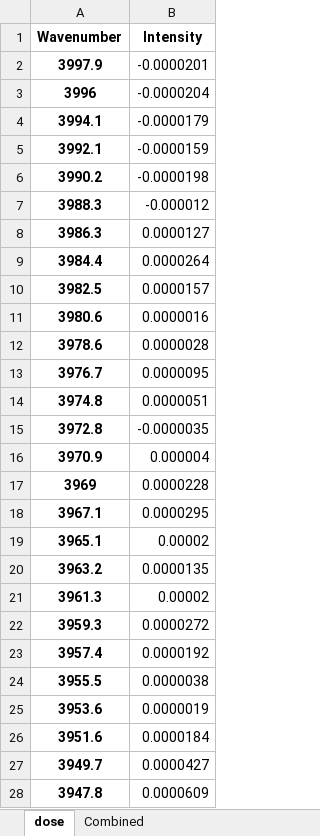
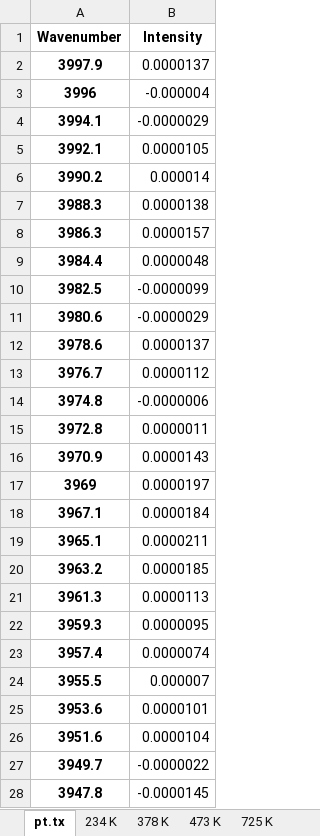
Before and after one commit to mannyfin/IRAS, an Excel workbook: plotTPD_data programs/IR.xlsx, sheet pt.tx, drawn as a sheet; only a part is shown; values as stored, in another font and other column widths than the file's, no borders; the diff covers the shown part only; the diff names each change by its address in the sheet, - before the commit and + after, or states it on an @@ line.

```diff
--- a/plotTPD_data programs/IR.xlsx (sheet pt.tx)
+++ b/plotTPD_data programs/IR.xlsx (sheet pt.tx)
-sheet tab: dose
+sheet tab: pt.tx
+sheet tab: 234 K
+sheet tab: 378 K
+sheet tab: 473 K
+sheet tab: 725 K
-B2 (Intensity): -0.0000201
+B2 (Intensity): 0.0000137
-B3 (Intensity): -0.0000204
+B3 (Intensity): -0.000004
-B4 (Intensity): -0.0000179
+B4 (Intensity): -0.0000029
-B5 (Intensity): -0.0000159
+B5 (Intensity): 0.0000105
-B6 (Intensity): -0.0000198
+B6 (Intensity): 0.000014
-B7 (Intensity): -0.000012
+B7 (Intensity): 0.0000138
-B8 (Intensity): 0.0000127
+B8 (Intensity): 0.0000157
-B9 (Intensity): 0.0000264
+B9 (Intensity): 0.0000048
-B10 (Intensity): 0.0000157
+B10 (Intensity): -0.0000099
-B11 (Intensity): 0.0000016
+B11 (Intensity): -0.0000029
-B12 (Intensity): 0.0000028
+B12 (Intensity): 0.0000137
-B13 (Intensity): 0.0000095
+B13 (Intensity): 0.0000112
-B14 (Intensity): 0.0000051
+B14 (Intensity): -0.0000006
-B15 (Intensity): -0.0000035
+B15 (Intensity): 0.0000011
-B16 (Intensity): 0.000004
+B16 (Intensity): 0.0000143
-B17 (Intensity): 0.0000228
+B17 (Intensity): 0.0000197
-B18 (Intensity): 0.0000295
+B18 (Intensity): 0.0000184
-B19 (Intensity): 0.00002
+B19 (Intensity): 0.0000211
-B20 (Intensity): 0.0000135
+B20 (Intensity): 0.0000185
-B21 (Intensity): 0.00002
+B21 (Intensity): 0.0000113
-B22 (Intensity): 0.0000272
+B22 (Intensity): 0.0000095
-B23 (Intensity): 0.0000192
+B23 (Intensity): 0.0000074
-B24 (Intensity): 0.0000038
+B24 (Intensity): 0.000007
-B25 (Intensity): 0.0000019
+B25 (Intensity): 0.0000101
-B26 (Intensity): 0.0000184
+B26 (Intensity): 0.0000104
-B27 (Intensity): 0.0000427
+B27 (Intensity): -0.0000022
-B28 (Intensity): 0.0000609
+B28 (Intensity): -0.0000145
```
Also changed, not shown: 103 removed rows and 1607 edited cells elsewhere in this sheet, sheet Combined, 7 other files.
